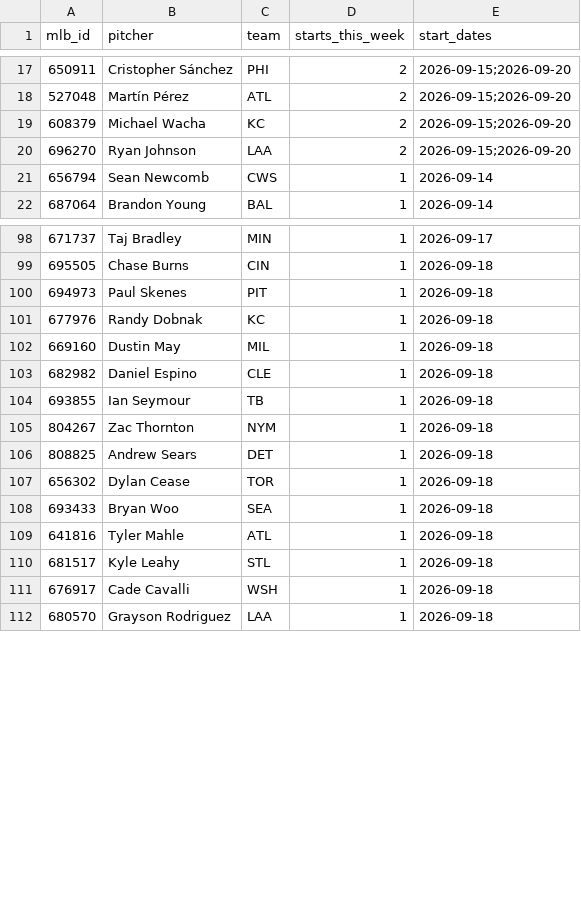
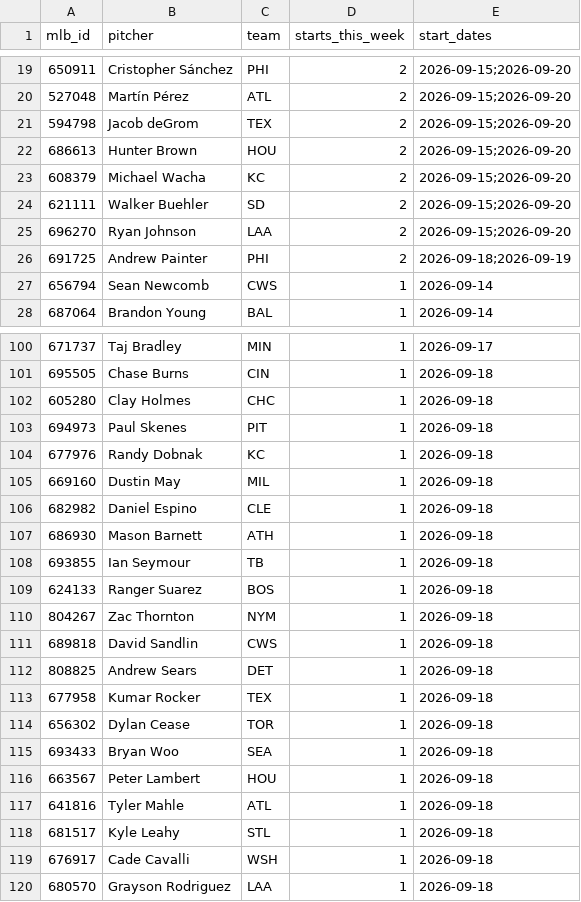
Before and after one commit to TheBigBadYeti/yardcocks-ratings, a CSV file: data/schedule/probable_starts.csv, drawn as a sheet; only a part is shown, gaps mark what is left out; the diff covers the shown part only; the diff names each change by its address in the sheet, - before the commit and + after, or states it on an @@ line.

```diff
--- a/data/schedule/probable_starts.csv
+++ b/data/schedule/probable_starts.csv
+row 21: 594798 | Jacob deGrom | TEX | 2 | 2026-09-15;2026-09-20
+row 22: 686613 | Hunter Brown | HOU | 2 | 2026-09-15;2026-09-20
+row 24: 621111 | Walker Buehler | SD | 2 | 2026-09-15;2026-09-20
+row 26: 691725 | Andrew Painter | PHI | 2 | 2026-09-18;2026-09-19
+row 102: 605280 | Clay Holmes | CHC | 1 | 2026-09-18
+row 107: 686930 | Mason Barnett | ATH | 1 | 2026-09-18
+row 109: 624133 | Ranger Suarez | BOS | 1 | 2026-09-18
+row 111: 689818 | David Sandlin | CWS | 1 | 2026-09-18
+row 113: 677958 | Kumar Rocker | TEX | 1 | 2026-09-18
+row 116: 663567 | Peter Lambert | HOU | 1 | 2026-09-18
```
Also changed, not shown: 10 added rows and 5 removed rows elsewhere in this file, data/injuries/il_status.csv, data/recency/recent_fpg.csv, 3 other files.
